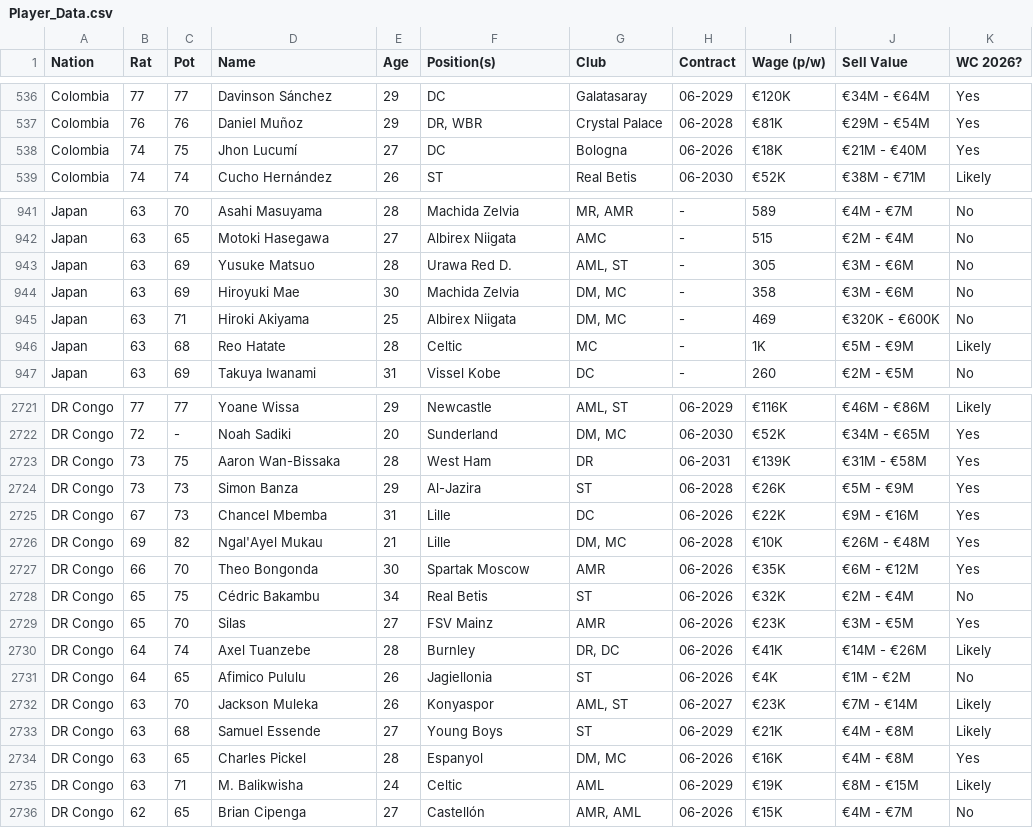
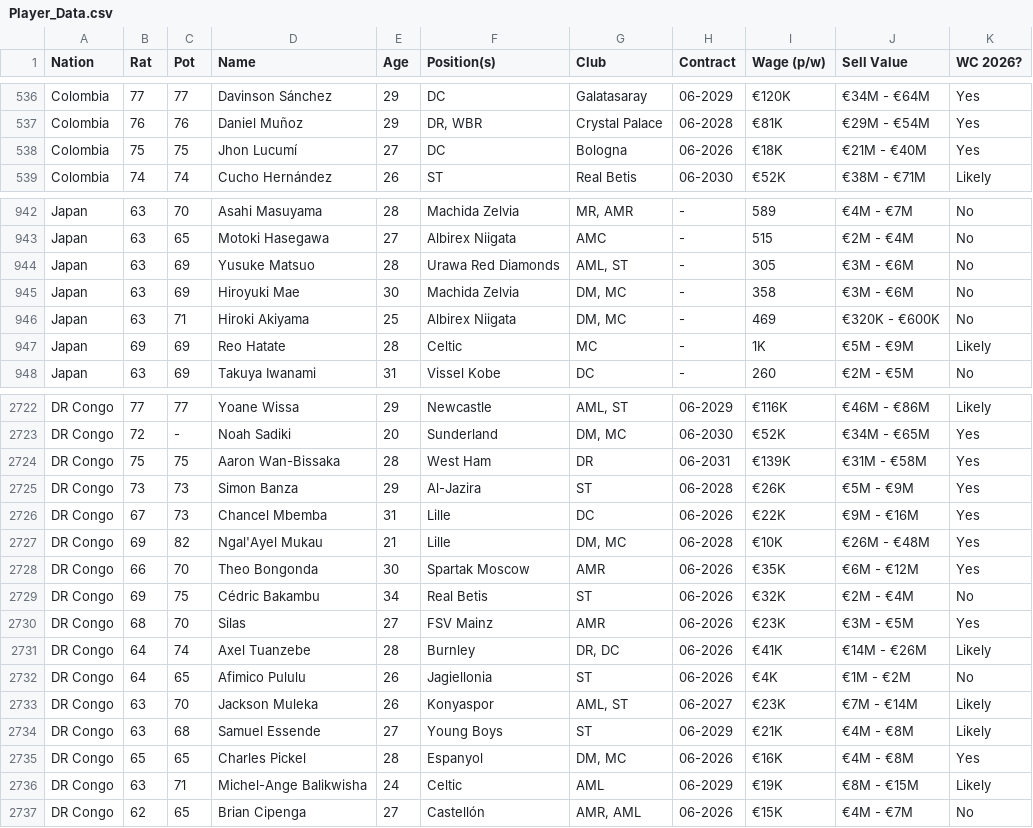
Before and after one commit to APmsj09/Fifa_Elo_Sim, a CSV file: data/Player_Data.csv, drawn as a sheet; only a part is shown, gaps mark what is left out; the diff covers the shown part only.

```diff
--- a/data/Player_Data.csv
+++ b/data/Player_Data.csv
@@ -537,3 +537,3 @@ Colombia,77,77,Davinson Sánchez,29,DC,Galatasaray,06-2029,€120K,€34M - €6
 Colombia,76,76,Daniel Muñoz,29,"DR, WBR",Crystal Palace,06-2028,€81K,€29M - €54M,Yes
-Colombia,74,75,Jhon Lucumí,27,DC,Bologna,06-2026,€18K,€21M - €40M,Yes
+Colombia,75,75,Jhon Lucumí,27,DC,Bologna,06-2026,€18K,€21M - €40M,Yes
 Colombia,74,74,Cucho Hernández,26,ST,Real Betis,06-2030,€52K,€38M - €71M,Likely
@@ -942,6 +943,6 @@ Japan,63,70,Asahi Masuyama,28,Machida Zelvia,"MR, AMR",-,589,€4M - €7M,No
 Japan,63,65,Motoki Hasegawa,27,Albirex Niigata,AMC,-,515,€2M - €4M,No
-Japan,63,69,Yusuke Matsuo,28,Urawa Red D.,"AML, ST",-,305,€3M - €6M,No
+Japan,63,69,Yusuke Matsuo,28,Urawa Red Diamonds,"AML, ST",-,305,€3M - €6M,No
 Japan,63,69,Hiroyuki Mae,30,Machida Zelvia,"DM, MC",-,358,€3M - €6M,No
 Japan,63,71,Hiroki Akiyama,25,Albirex Niigata,"DM, MC",-,469,€320K - €600K,No
-Japan,63,68,Reo Hatate,28,Celtic,MC,-,1K,€5M - €9M,Likely
+Japan,69,69,Reo Hatate,28,Celtic,MC,-,1K,€5M - €9M,Likely
 Japan,63,69,Takuya Iwanami,31,Vissel Kobe,DC,-,260,€2M - €5M,No
@@ -2722,3 +2723,3 @@ DR Congo,77,77,Yoane Wissa,29,Newcastle,"AML, ST",06-2029,€116K,€46M - €86
 DR Congo,72,-,Noah Sadiki,20,Sunderland,"DM, MC",06-2030,€52K,€34M - €65M,Yes
-DR Congo,73,75,Aaron Wan-Bissaka,28,West Ham,DR,06-2031,€139K,€31M - €58M,Yes
+DR Congo,75,75,Aaron Wan-Bissaka,28,West Ham,DR,06-2031,€139K,€31M - €58M,Yes
 DR Congo,73,73,Simon Banza,29,Al-Jazira,ST,06-2028,€26K,€5M - €9M,Yes
@@ -2727,4 +2728,4 @@ DR Congo,69,82,Ngal'Ayel Mukau,21,Lille,"DM, MC",06-2028,€10K,€26M - €48M,
 DR Congo,66,70,Theo Bongonda,30,Spartak Moscow,AMR,06-2026,€35K,€6M - €12M,Yes
-DR Congo,65,75,Cédric Bakambu,34,Real Betis,ST,06-2026,€32K,€2M - €4M,No
-DR Congo,65,70,Silas,27,FSV Mainz,AMR,06-2026,€23K,€3M - €5M,Yes
+DR Congo,69,75,Cédric Bakambu,34,Real Betis,ST,06-2026,€32K,€2M - €4M,No
+DR Congo,68,70,Silas,27,FSV Mainz,AMR,06-2026,€23K,€3M - €5M,Yes
 DR Congo,64,74,Axel Tuanzebe,28,Burnley,"DR, DC",06-2026,€41K,€14M - €26M,Likely
@@ -2733,4 +2734,4 @@ DR Congo,63,70,Jackson Muleka,26,Konyaspor,"AML, ST",06-2027,€23K,€7M - €1
 DR Congo,63,68,Samuel Essende,27,Young Boys,ST,06-2029,€21K,€4M - €8M,Likely
-DR Congo,63,65,Charles Pickel,28,Espanyol,"DM, MC",06-2026,€16K,€4M - €8M,Yes
-DR Congo,63,71,M. Balikwisha,24,Celtic,AML,06-2029,€19K,€8M - €15M,Likely
+DR Congo,65,65,Charles Pickel,28,Espanyol,"DM, MC",06-2026,€16K,€4M - €8M,Yes
+DR Congo,63,71,Michel-Ange Balikwisha,24,Celtic,AML,06-2029,€19K,€8M - €15M,Likely
 DR Congo,62,65,Brian Cipenga,27,Castellón,"AMR, AML",06-2026,€15K,€4M - €7M,No
```
Also changed, not shown: 1 added row and 17 edited cells elsewhere in this file.
